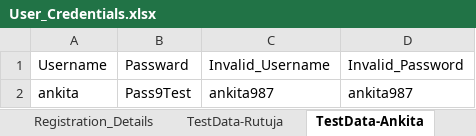
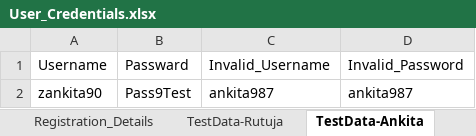
Before and after one commit to pratibapw23/Mini_Project_Team6, an Excel workbook: Files/User_Credentials.xlsx, sheet TestData-Ankita, drawn as a sheet; values as stored, in another font and other column widths than the file's, no borders; the diff names each change by its address in the sheet, - before the commit and + after, or states it on an @@ line.

```diff
--- a/Files/User_Credentials.xlsx (sheet TestData-Ankita)
+++ b/Files/User_Credentials.xlsx (sheet TestData-Ankita)
-A2: ankita
+A2: zankita90
```
Also changed, not shown: sheet Credentials, sheet TestData_Dhanashree, other sheet tabs, 20 other files.
